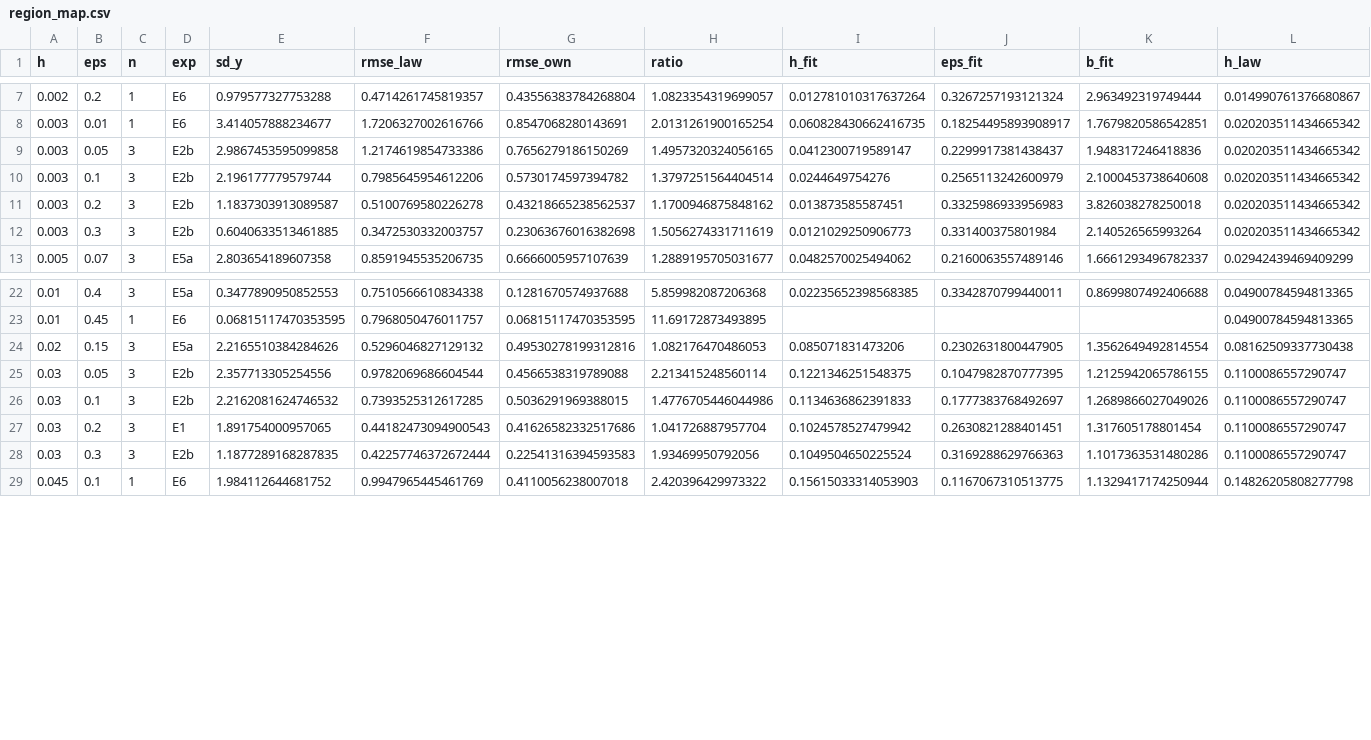
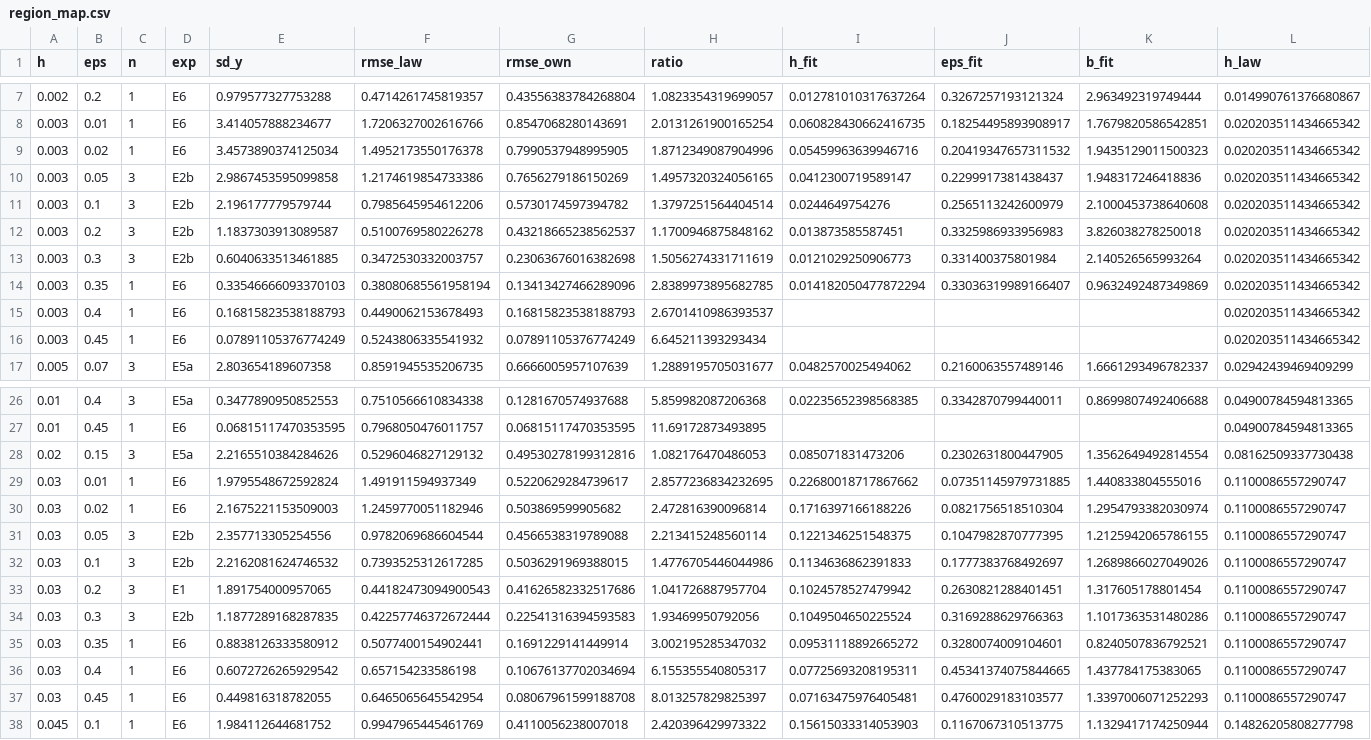
Before and after one commit to NirbhaySharma504/recfreq, a CSV file: recfreq/verify_out/region_map.csv, drawn as a sheet; only a part is shown, gaps mark what is left out; rows hold the shown columns only; the diff names each change by its address in the sheet, - before the commit and + after, or states it on an @@ line.

```diff
--- a/recfreq/verify_out/region_map.csv
+++ b/recfreq/verify_out/region_map.csv
+row 9: 0.003 | 0.02 | 1 | E6 | 3.4573890374125034 | 1.4952173550176378 | 0.7990537948995905 | 1.8712349087904996 | 0.05459963639946716 | 0.20419347657311532 | 1.9435129011500323 | 0.020203511434665342
+row 14: 0.003 | 0.35 | 1 | E6 | 0.33546666093370103 | 0.38080685561958194 | 0.13413427466289096 | 2.8389973895682785 | 0.014182050477872294 | 0.33036319989166407 | 0.9632492487349869 | 0.020203511434665342
+row 15: 0.003 | 0.4 | 1 | E6 | 0.16815823538188793 | 0.4490062153678493 | 0.16815823538188793 | 2.6701410986393537 |  |  |  | 0.020203511434665342
+row 16: 0.003 | 0.45 | 1 | E6 | 0.07891105376774249 | 0.5243806335541932 | 0.07891105376774249 | 6.645211393293434 |  |  |  | 0.020203511434665342
+row 29: 0.03 | 0.01 | 1 | E6 | 1.9795548672592824 | 1.491911594937349 | 0.5220629284739617 | 2.8577236834232695 | 0.22680018717867662 | 0.07351145979731885 | 1.440833804555016 | 0.1100086557290747
+row 30: 0.03 | 0.02 | 1 | E6 | 2.1675221153509003 | 1.2459770051182946 | 0.503869599905682 | 2.472816390096814 | 0.1716397166188226 | 0.0821756518510304 | 1.2954793382030974 | 0.1100086557290747
+row 35: 0.03 | 0.35 | 1 | E6 | 0.8838126333580912 | 0.5077400154902441 | 0.1691229141449914 | 3.002195285347032 | 0.09531118892665272 | 0.3280074009104601 | 0.8240507836792521 | 0.1100086557290747
+row 36: 0.03 | 0.4 | 1 | E6 | 0.6072726265929542 | 0.657154233586198 | 0.10676137702034694 | 6.155355540805317 | 0.07725693208195311 | 0.45341374075844665 | 1.437784175383065 | 0.1100086557290747
+row 37: 0.03 | 0.45 | 1 | E6 | 0.449816318782055 | 0.6465065645542954 | 0.08067961599188708 | 8.013257829825397 | 0.07163475976405481 | 0.4760029183103577 | 1.3397006071252293 | 0.1100086557290747
```
Also changed, not shown: recfreq/verify_out/evidence_weight.csv, recfreq/verify_out/law_scope_fits.csv, 1 other file.
